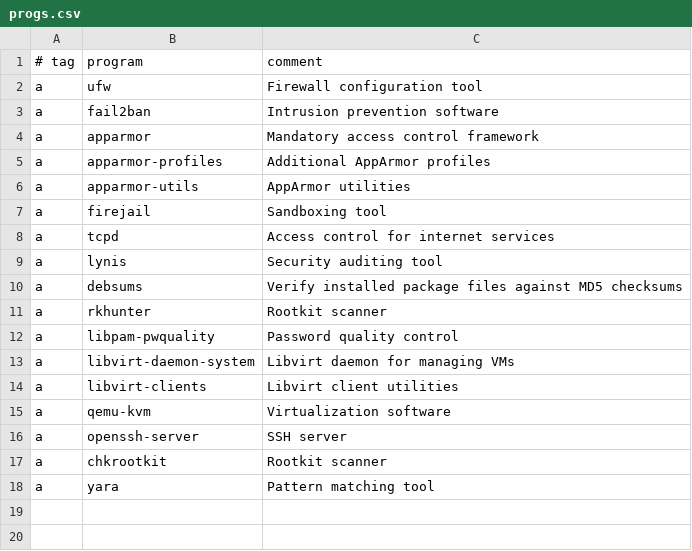
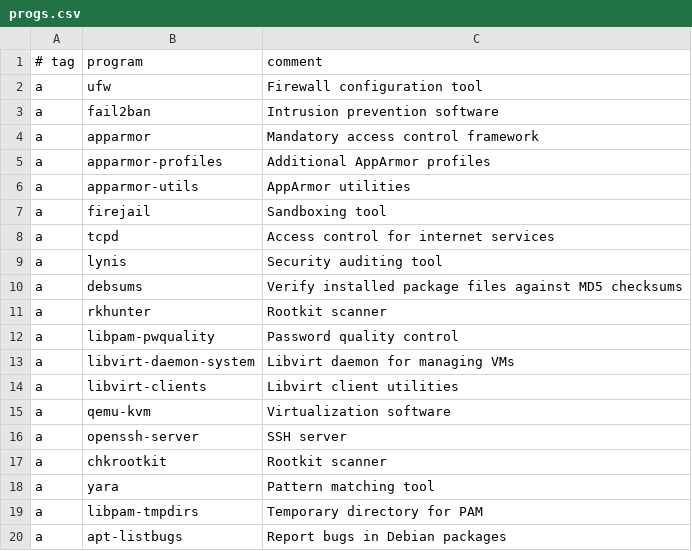
Before and after one commit to OpenSource-For-Freedom/HARDN-XDR, a CSV file: progs.csv, drawn as a sheet.

```diff
--- a/progs.csv
+++ b/progs.csv
@@ -18 +18,3 @@ a,chkrootkit,Rootkit scanner
 a,yara,Pattern matching tool
+a,libpam-tmpdirs,Temporary directory for PAM
+a,apt-listbugs,Report bugs in Debian packages
```
Also changed, not shown: 2 other files.
